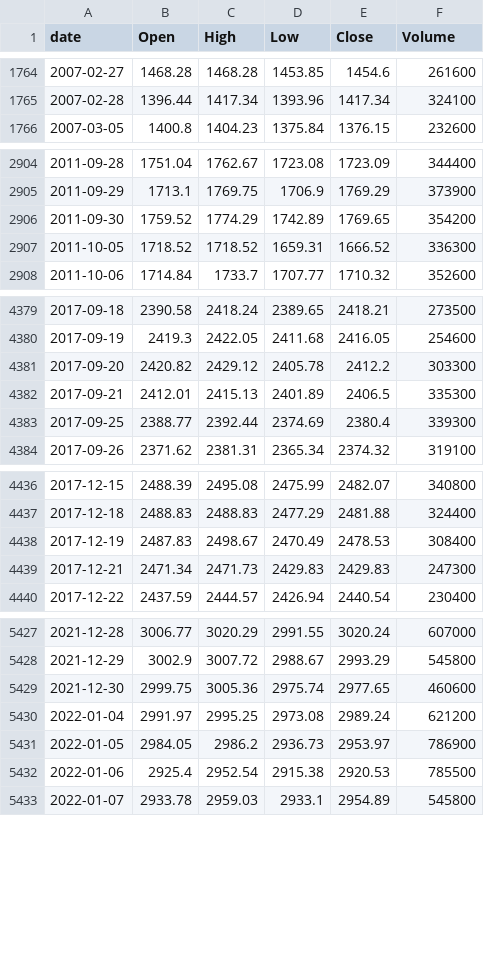
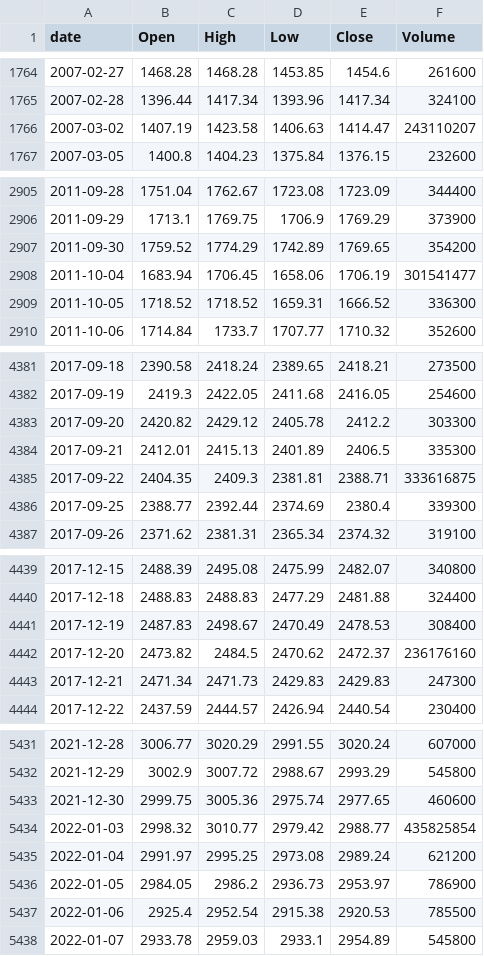
Before and after one commit to lifeisgreathehe-cyber/kospi-data, a CSV file: data/kospi_daily.csv, drawn as a sheet; only a part is shown, gaps mark what is left out; the diff covers the shown part only.

```diff
--- a/data/kospi_daily.csv
+++ b/data/kospi_daily.csv
@@ -1765,2 +1765,3 @@ date,Open,High,Low,Close,Volume
 2007-02-28,1396.44,1417.34,1393.96,1417.34,324100
+2007-03-02,1407.19,1423.58,1406.63,1414.47,243110207
 2007-03-05,1400.8,1404.23,1375.84,1376.15,232600
@@ -2906,2 +2907,3 @@ date,Open,High,Low,Close,Volume
 2011-09-30,1759.52,1774.29,1742.89,1769.65,354200
+2011-10-04,1683.94,1706.45,1658.06,1706.19,301541477
 2011-10-05,1718.52,1718.52,1659.31,1666.52,336300
@@ -4382,2 +4384,3 @@ date,Open,High,Low,Close,Volume
 2017-09-21,2412.01,2415.13,2401.89,2406.5,335300
+2017-09-22,2404.35,2409.3,2381.81,2388.71,333616875
 2017-09-25,2388.77,2392.44,2374.69,2380.4,339300
@@ -4438,2 +4441,3 @@ date,Open,High,Low,Close,Volume
 2017-12-19,2487.83,2498.67,2470.49,2478.53,308400
+2017-12-20,2473.82,2484.5,2470.62,2472.37,236176160
 2017-12-21,2471.34,2471.73,2429.83,2429.83,247300
@@ -5429,2 +5433,3 @@ date,Open,High,Low,Close,Volume
 2021-12-30,2999.75,3005.36,2975.74,2977.65,460600
+2022-01-03,2998.32,3010.77,2979.42,2988.77,435825854
 2022-01-04,2991.97,2995.25,2973.08,2989.24,621200
```
Also changed, not shown: 2 added rows elsewhere in this file, 1 other file.
